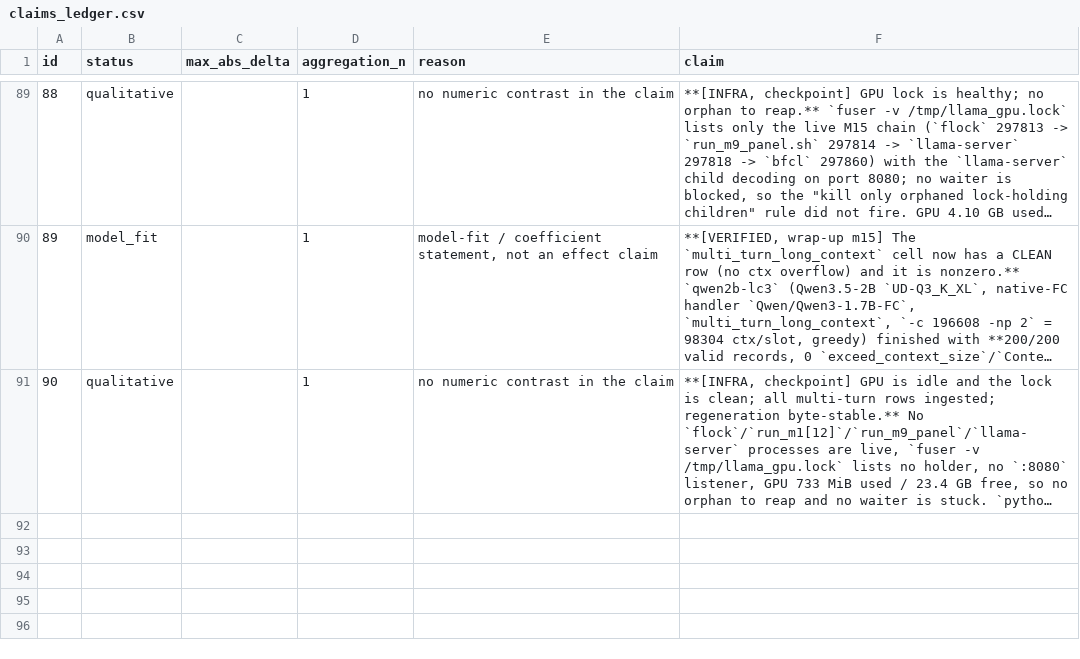
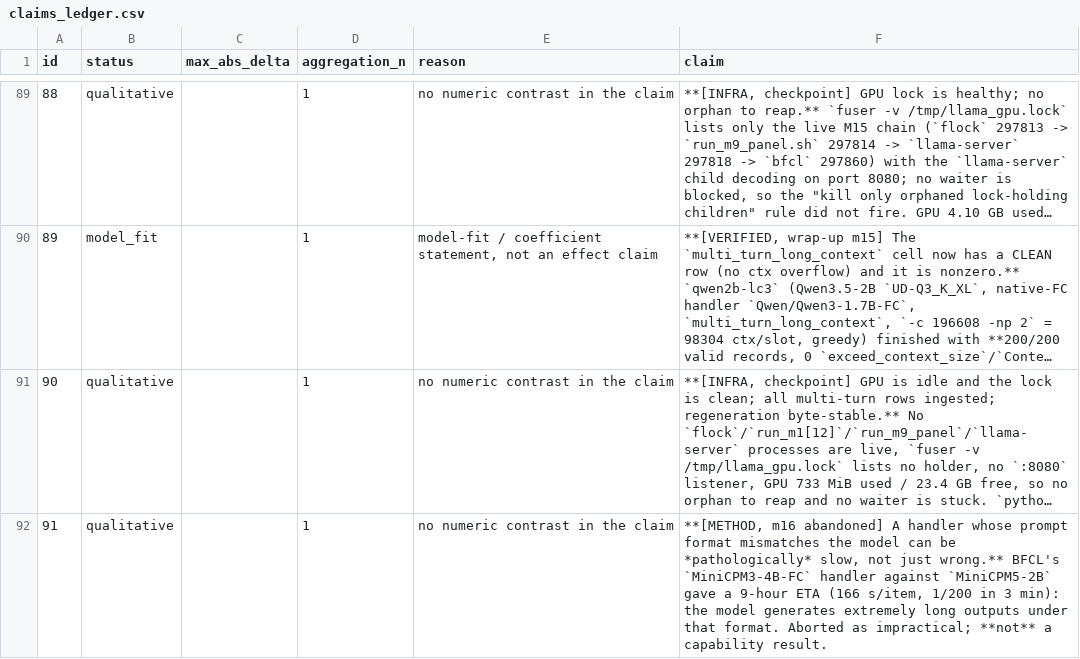
Before and after one commit to ZisIsNotZis/tiny-llm-eval-factors, a CSV file: claims_ledger.csv, drawn as a sheet; only a part is shown, gaps mark what is left out; long unchanged cells end in …; the diff covers the shown part only; the diff names each change by its address in the sheet, - before the commit and + after, or states it on an @@ line.

Commit message:
Checkpoint: M17 (9B multi-turn) in flight clean (85/200, 0 ctx overflow); fix migrate_db m17 wiring (NameError n19, ctx 131072); backfill derived cols; ledger 91 claims

```diff
--- a/claims_ledger.csv
+++ b/claims_ledger.csv
+row 92: 91 | qualitative |  | 1 | no numeric contrast in the claim | **[METHOD, m16 abandoned] A handler whose prompt format mismatches the model can be *pathologically* slow, not just wrong.** BFCL's `MiniCPM3-4B-FC` handler against `MiniCPM5-2B` gave a 9-hour ETA (166 s/item, 1/200 in 3 min): the model generates extremely long outputs under that format. Aborted as impractical; **not** a capability result.
```
Also changed, not shown: 1 added row elsewhere in this file, 5 other files.
